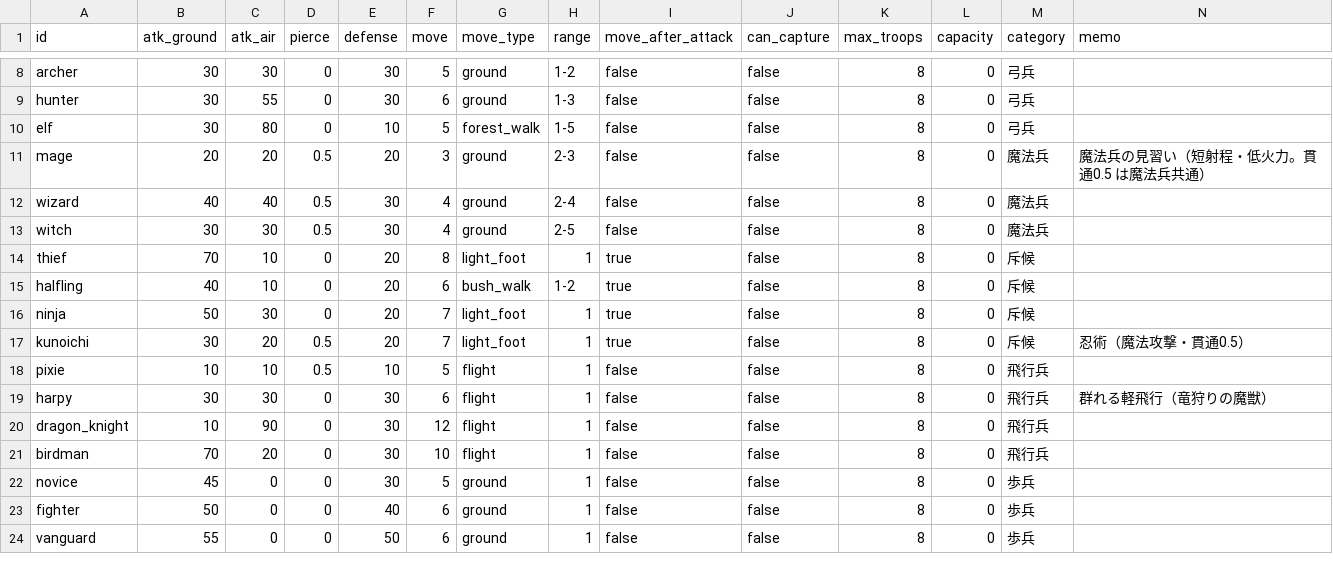
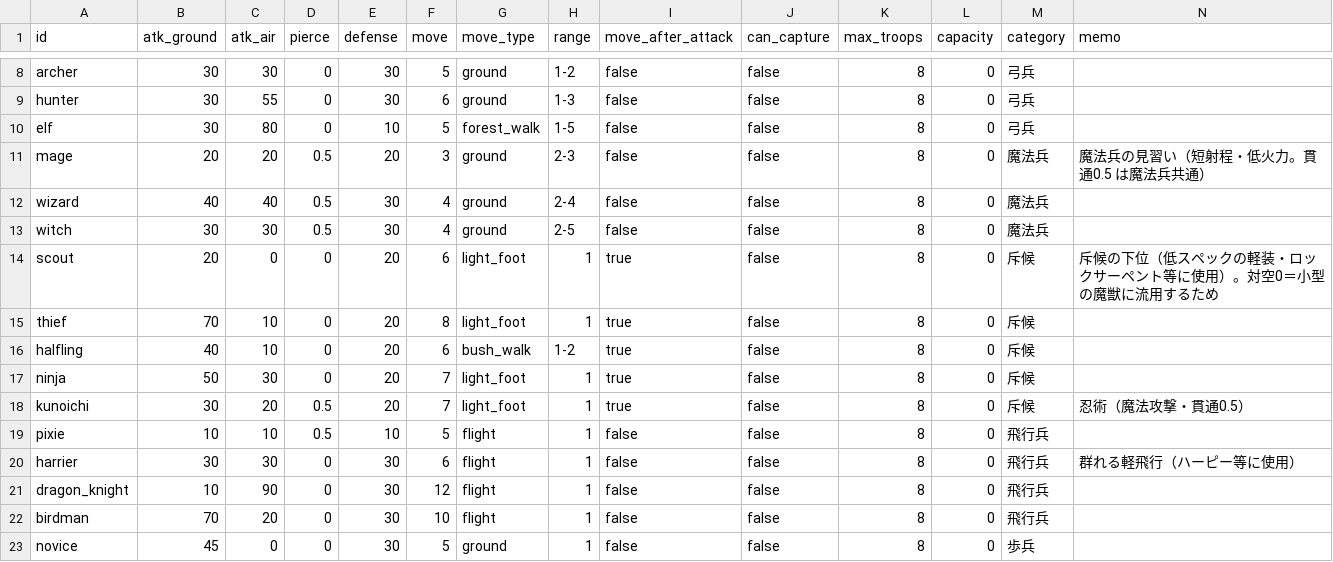
Before and after one commit to sway11466/senaris, a CSV file: data/units/unit_type.csv, drawn as a sheet; only a part is shown, gaps mark what is left out; the shorter side is filled out with more unchanged rows.

```diff
--- a/data/units/unit_type.csv
+++ b/data/units/unit_type.csv
@@ -13,2 +13,3 @@ wizard,40,40,0.5,30,4,ground,2-4,false,false,8,0,魔法兵,
 witch,30,30,0.5,30,4,ground,2-5,false,false,8,0,魔法兵,
+scout,20,0,0,20,6,light_foot,1,true,false,8,0,斥候,斥候の下位（低スペックの軽装・ロックサーペント等に使用）。対空0＝小型の魔獣に流用するため
 thief,70,10,0,20,8,light_foot,1,true,false,8,0,斥候,
@@ -18,3 +19,3 @@ kunoichi,30,20,0.5,20,7,light_foot,1,true,false,8,0,斥候,忍術（魔法攻撃
 pixie,10,10,0.5,10,5,flight,1,false,false,8,0,飛行兵,
-harpy,30,30,0,30,6,flight,1,false,false,8,0,飛行兵,群れる軽飛行（竜狩りの魔獣）
+harrier,30,30,0,30,6,flight,1,false,false,8,0,飛行兵,群れる軽飛行（ハーピー等に使用）
 dragon_knight,10,90,0,30,12,flight,1,false,false,8,0,飛行兵,
```
Also changed, not shown: data/units/unit_skin.csv, 4 other files.
